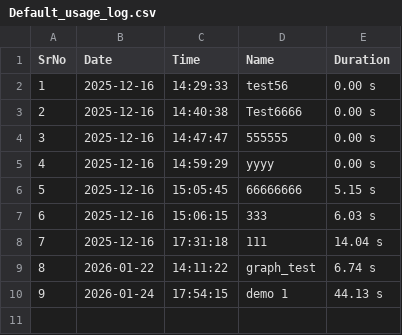
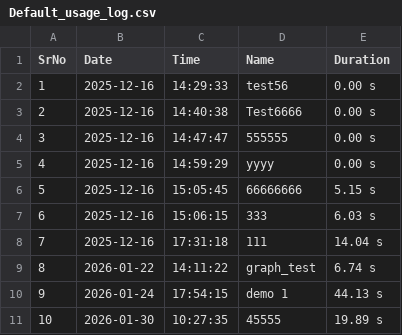
Before and after one commit to Patil-Samarth/TSUsageLogs, a CSV file: logs/Default_usage_log.csv, drawn as a sheet.

Commit message:
Update usage log

```diff
--- a/logs/Default_usage_log.csv
+++ b/logs/Default_usage_log.csv
@@ -10 +10,2 @@ SrNo,Date,Time,Name,Duration
 9,2026-01-24,17:54:15,demo 1,44.13 s
+10,2026-01-30,10:27:35,45555,19.89 s
```
